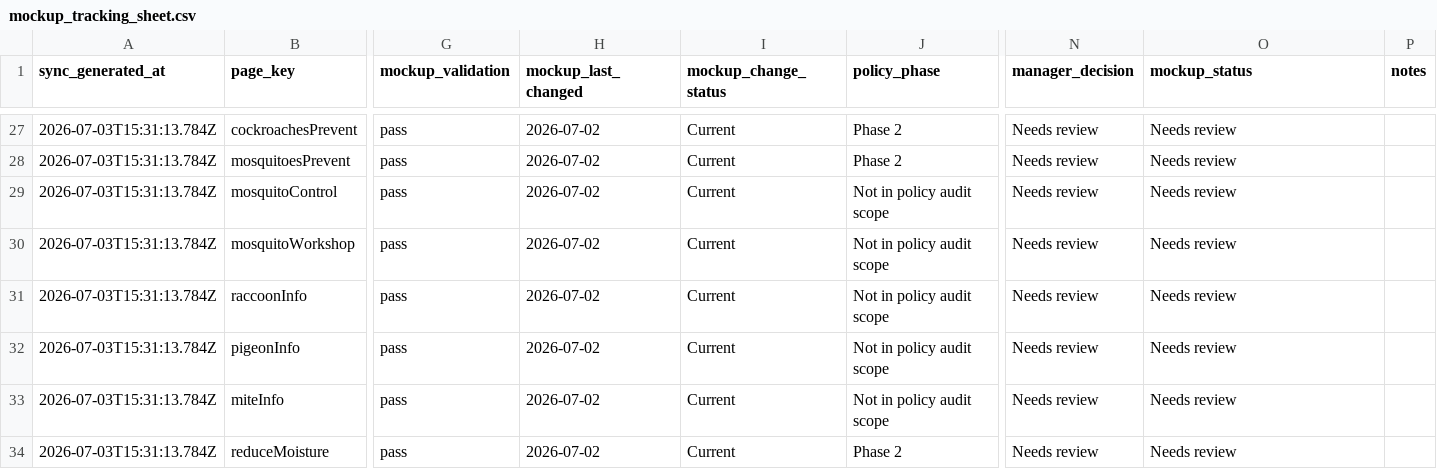
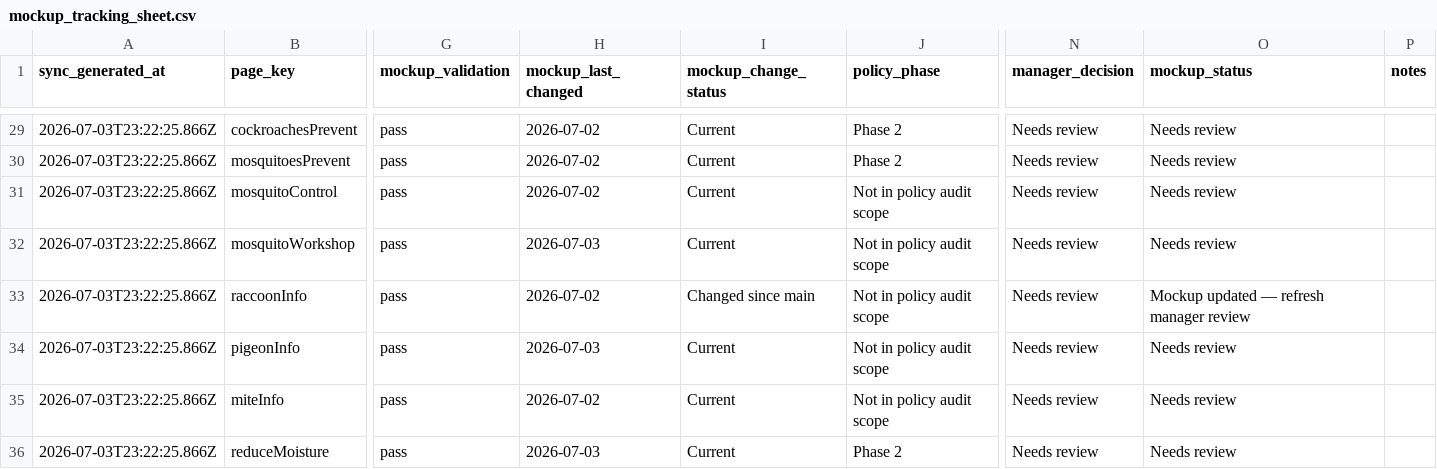
Before and after one commit to ohdaveed/HHVC_manager_review_current_tool_package, a CSV file: review/mockup_tracking_sheet.csv, drawn as a sheet; only a part is shown, gaps mark what is left out; addresses are those after the commit; the diff covers the shown part only; the diff names each change by its address in the sheet, - before the commit and + after, or states it on an @@ line.

```diff
--- a/review/mockup_tracking_sheet.csv
+++ b/review/mockup_tracking_sheet.csv
-A29:A36 (sync_generated_at): 2026-07-03T15:31:13.784Z
+A29:A36 (sync_generated_at): 2026-07-03T23:22:25.866Z
-H32 (mockup_last_changed): 2026-07-02
+H32 (mockup_last_changed): 2026-07-03
-I33 (mockup_change_status): Current
+I33 (mockup_change_status): Changed since main
-O33 (mockup_status): Needs review
+O33 (mockup_status): Mockup updated — refresh manager review
-H34 (mockup_last_changed): 2026-07-02
+H34 (mockup_last_changed): 2026-07-03
-H36 (mockup_last_changed): 2026-07-02
+H36 (mockup_last_changed): 2026-07-03
```
Also changed, not shown: 2 added rows and 59 edited cells elsewhere in this file, review/manager_decision_log.csv, review/page_approval_checklist.csv, 28 other files.
